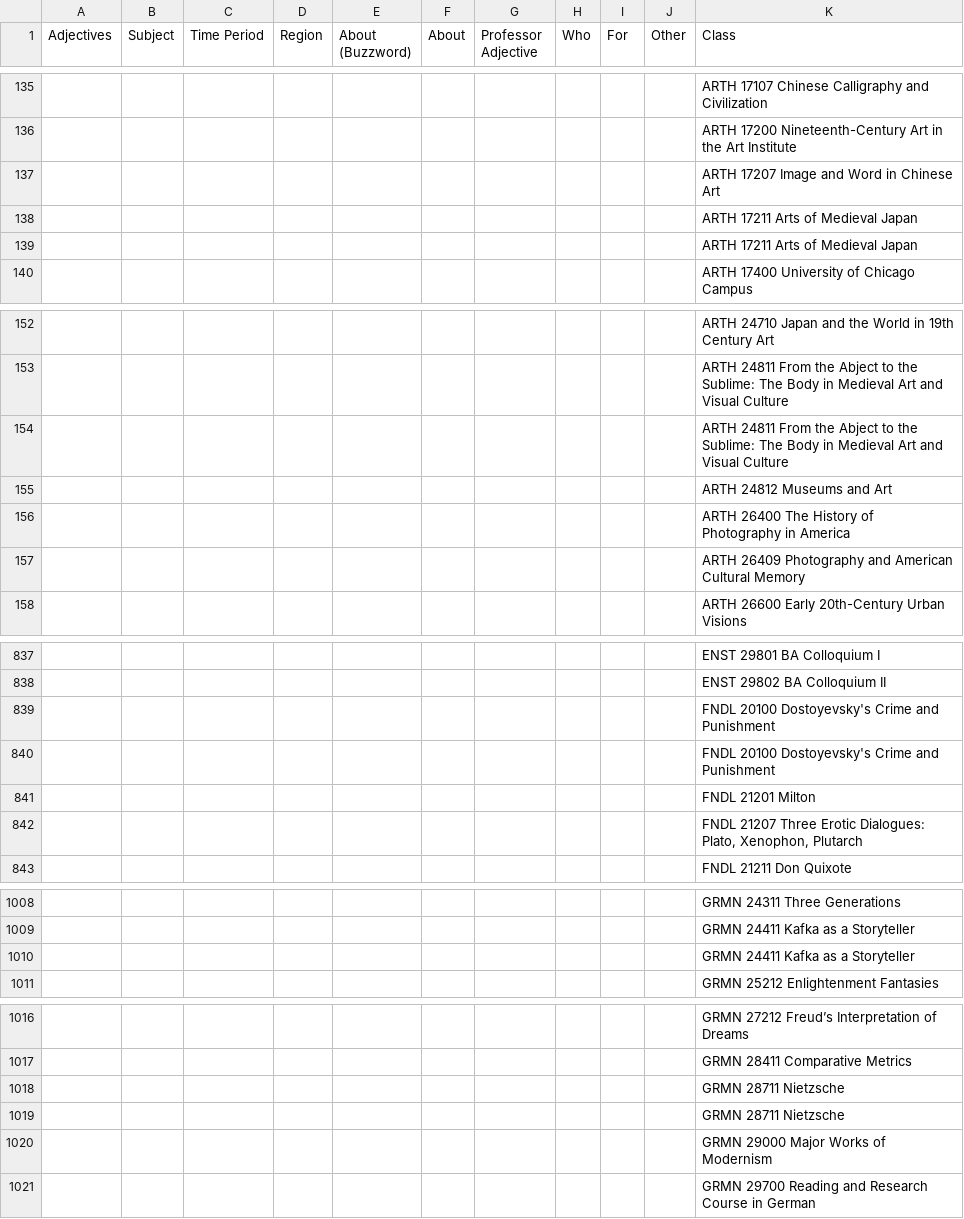
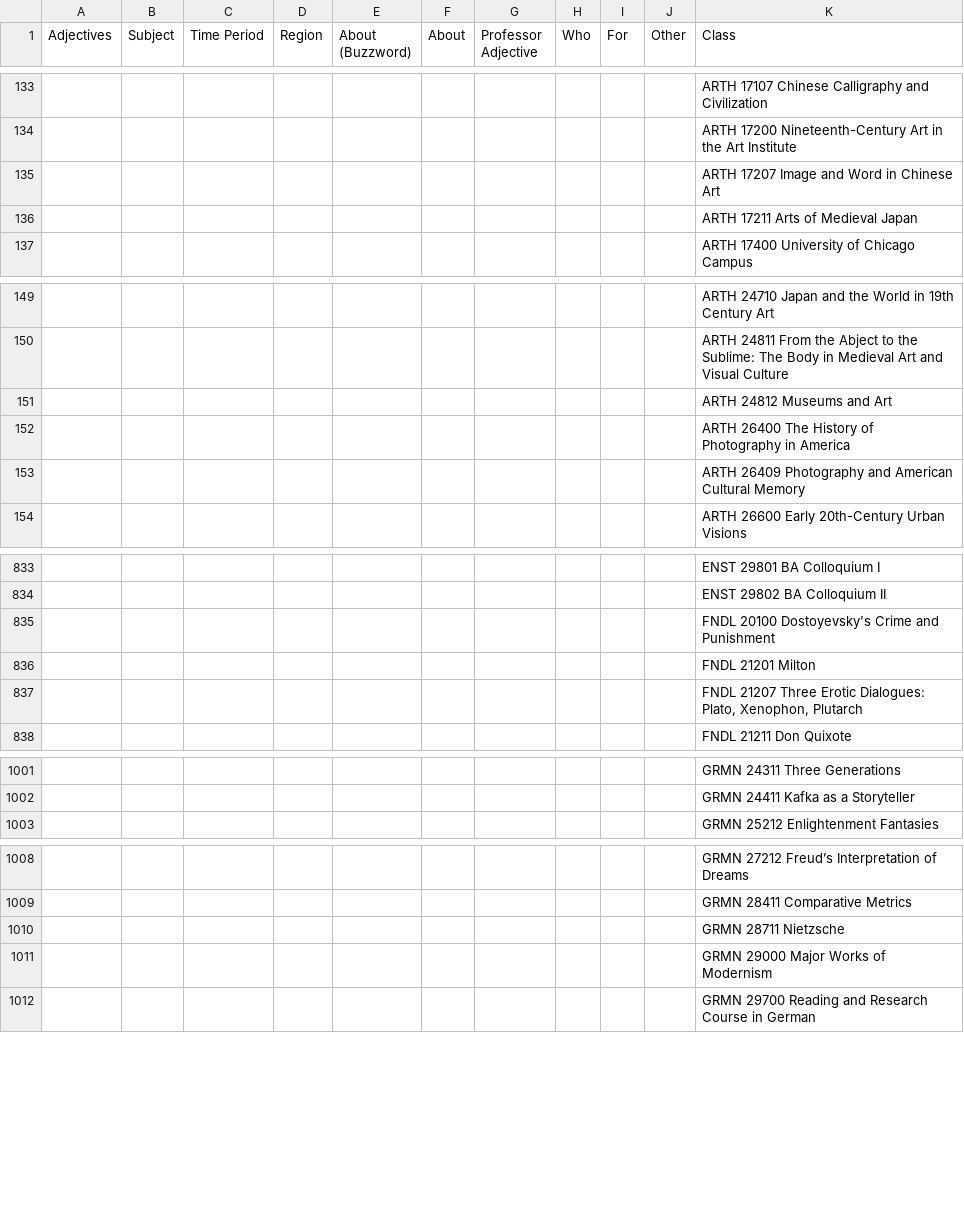
Before and after one commit to hunterowens/courseflix, a CSV file: data/course_desc.csv, drawn as a sheet; only a part is shown, gaps mark what is left out; removed rows and columns are numbered as before the commit, all else as after; the diff covers the shown part only; the diff names each change by its address in the sheet, - before the commit and + after, or states it on an @@ line.

```diff
--- a/data/course_desc.csv
+++ b/data/course_desc.csv
-row 139:  |  |  |  |  |  |  |  |  |  | ARTH 17211 Arts of Medieval Japan
-row 154:  |  |  |  |  |  |  |  |  |  | ARTH 24811 From the Abject to the Sublime: The Body in Medieval Art and Visual Culture
-row 840:  |  |  |  |  |  |  |  |  |  | FNDL 20100 Dostoyevsky's Crime and Punishment
-row 1010:  |  |  |  |  |  |  |  |  |  | GRMN 24411 Kafka as a Storyteller
-row 1019:  |  |  |  |  |  |  |  |  |  | GRMN 28711 Nietzsche
```
Also changed, not shown: 25 added rows, 20 removed rows and 1 edited cell elsewhere in this file.
